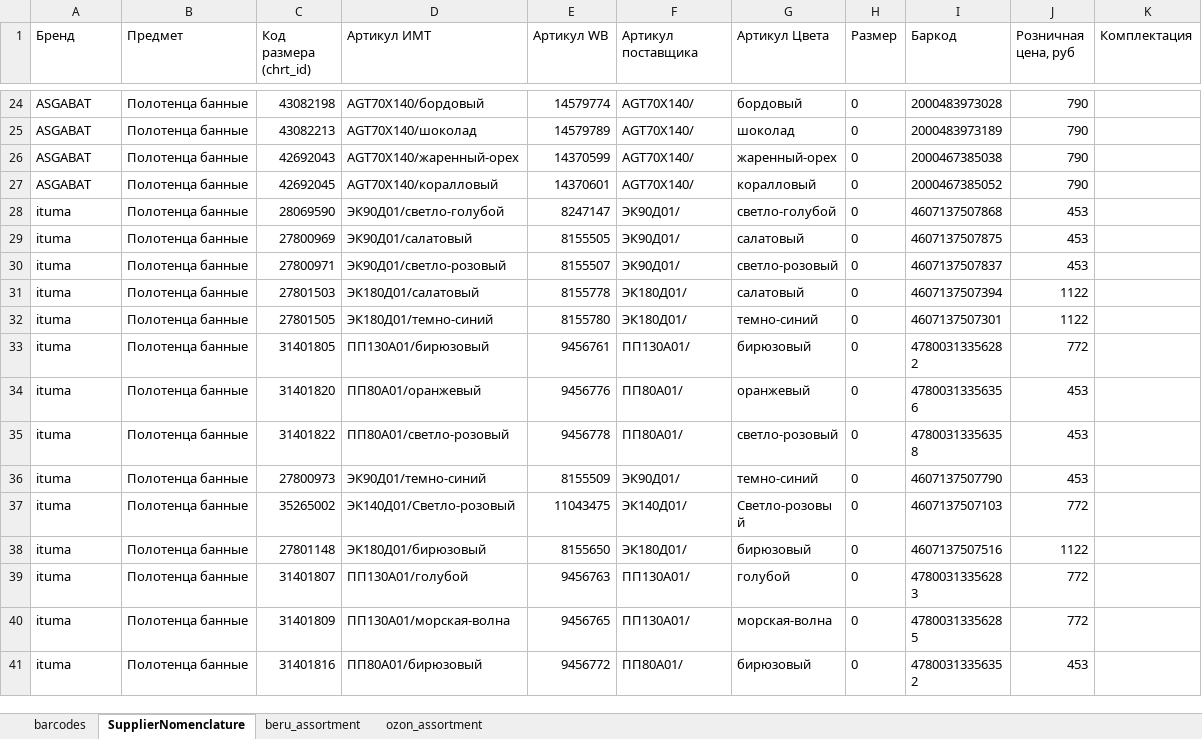
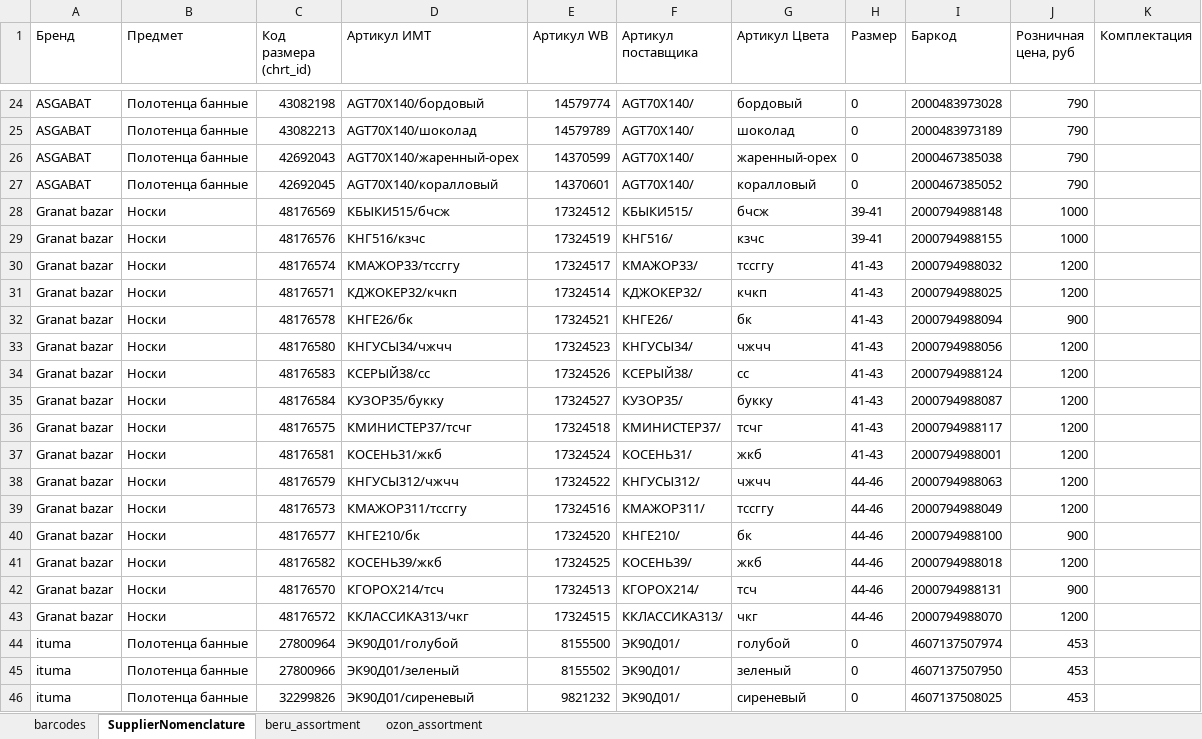
Before and after one commit to staniadv/texstock, an Excel workbook: assets/templates/barcode_scan_template.xlsx, sheet SupplierNomenclature, drawn as a sheet; only a part is shown, gaps mark what is left out; the shorter side is filled out with more unchanged rows; values as stored, in another font and other column widths than the file's, no borders; the diff covers the shown part only; the diff names each change by its address in the sheet, - before the commit and + after, or states it on an @@ line.

Commit message:
Update scan template.

```diff
--- a/assets/templates/barcode_scan_template.xlsx (sheet SupplierNomenclature)
+++ b/assets/templates/barcode_scan_template.xlsx (sheet SupplierNomenclature)
+row 28: Granat bazar | Носки | 48176569 | КБЫКИ515/бчсж | 17324512 | КБЫКИ515/ | бчсж | 39-41 | 2000794988148 | 1000
+row 29: Granat bazar | Носки | 48176576 | КНГ516/кзчс | 17324519 | КНГ516/ | кзчс | 39-41 | 2000794988155 | 1000
+row 30: Granat bazar | Носки | 48176574 | КМАЖОР33/тссггу | 17324517 | КМАЖОР33/ | тссггу | 41-43 | 2000794988032 | 1200
+row 31: Granat bazar | Носки | 48176571 | КДЖОКЕР32/кчкп | 17324514 | КДЖОКЕР32/ | кчкп | 41-43 | 2000794988025 | 1200
+row 32: Granat bazar | Носки | 48176578 | КНГЕ26/бк | 17324521 | КНГЕ26/ | бк | 41-43 | 2000794988094 | 900
+row 33: Granat bazar | Носки | 48176580 | КНГУСЫ34/чжчч | 17324523 | КНГУСЫ34/ | чжчч | 41-43 | 2000794988056 | 1200
+row 34: Granat bazar | Носки | 48176583 | КСЕРЫЙ38/сс | 17324526 | КСЕРЫЙ38/ | сс | 41-43 | 2000794988124 | 1200
+row 35: Granat bazar | Носки | 48176584 | КУЗОР35/букку | 17324527 | КУЗОР35/ | букку | 41-43 | 2000794988087 | 1200
+row 36: Granat bazar | Носки | 48176575 | КМИНИСТЕР37/тсчг | 17324518 | КМИНИСТЕР37/ | тсчг | 41-43 | 2000794988117 | 1200
+row 37: Granat bazar | Носки | 48176581 | КОСЕНЬ31/жкб | 17324524 | КОСЕНЬ31/ | жкб | 41-43 | 2000794988001 | 1200
+row 38: Granat bazar | Носки | 48176579 | КНГУСЫ312/чжчч | 17324522 | КНГУСЫ312/ | чжчч | 44-46 | 2000794988063 | 1200
+row 39: Granat bazar | Носки | 48176573 | КМАЖОР311/тссггу | 17324516 | КМАЖОР311/ | тссггу | 44-46 | 2000794988049 | 1200
+row 40: Granat bazar | Носки | 48176577 | КНГЕ210/бк | 17324520 | КНГЕ210/ | бк | 44-46 | 2000794988100 | 900
+row 41: Granat bazar | Носки | 48176582 | КОСЕНЬ39/жкб | 17324525 | КОСЕНЬ39/ | жкб | 44-46 | 2000794988018 | 1200
+row 42: Granat bazar | Носки | 48176570 | КГОРОХ214/тсч | 17324513 | КГОРОХ214/ | тсч | 44-46 | 2000794988131 | 900
+row 43: Granat bazar | Носки | 48176572 | ККЛАССИКА313/чкг | 17324515 | ККЛАССИКА313/ | чкг | 44-46 | 2000794988070 | 1200
@@ row 69 moved to row 44: ituma @@
@@ row 70 moved to row 45: ituma @@
@@ row 71 moved to row 46: ituma @@
```
Also changed, not shown: 266 moved rows elsewhere in this sheet.
